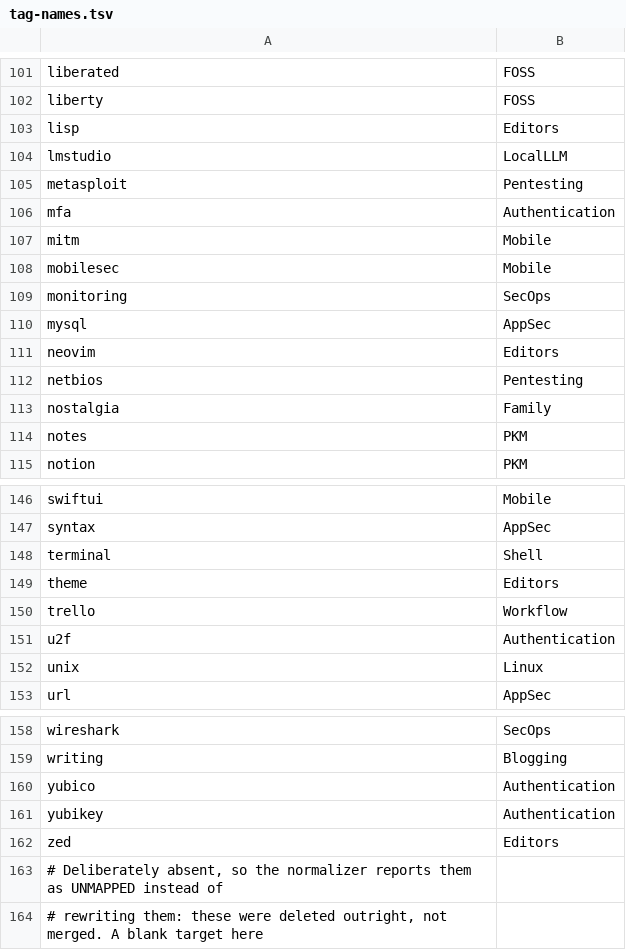
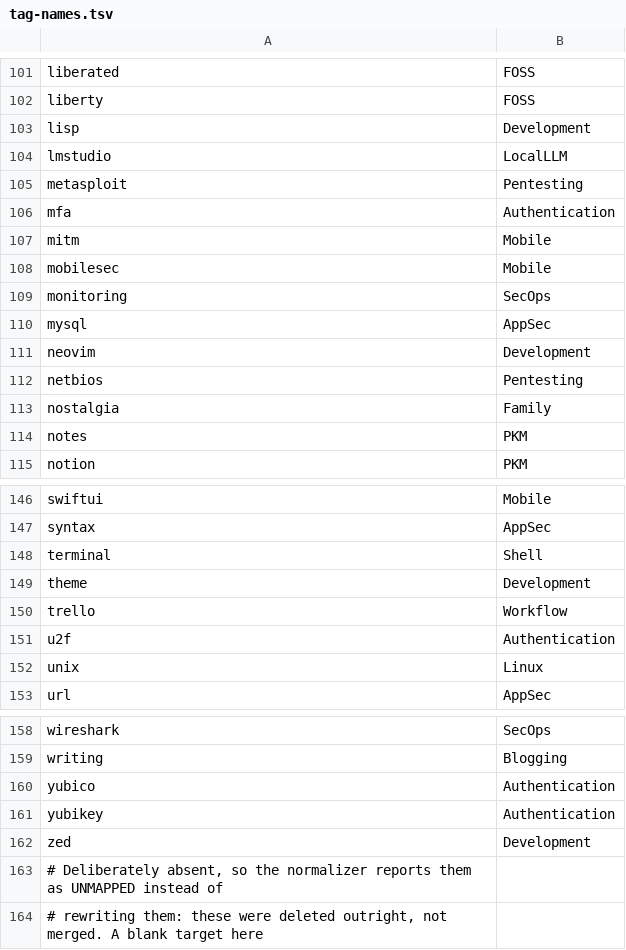
Before and after one commit to chrislockard/chrislockard.net, a TSV file: tools/tag-names.tsv, drawn as a sheet; only a part is shown, gaps mark what is left out; the diff covers the shown part only.

Commit message:
Update: merge relevant tags into "Development"

```diff
--- a/tools/tag-names.tsv
+++ b/tools/tag-names.tsv
@@ -102,3 +102,3 @@ liberated	FOSS
 liberty	FOSS
-lisp	Editors
+lisp	Development
 lmstudio	LocalLLM
@@ -110,3 +110,3 @@ monitoring	SecOps
 mysql	AppSec
-neovim	Editors
+neovim	Development
 netbios	Pentesting
@@ -148,3 +148,3 @@ syntax	AppSec
 terminal	Shell
-theme	Editors
+theme	Development
 trello	Workflow
@@ -161,3 +161,3 @@ yubico	Authentication
 yubikey	Authentication
-zed	Editors
+zed	Development
 # Deliberately absent, so the normalizer reports them as UNMAPPED instead of
```
Also changed, not shown: 3 added rows, 3 removed rows and 5 edited cells elsewhere in this file, 14 other files.
